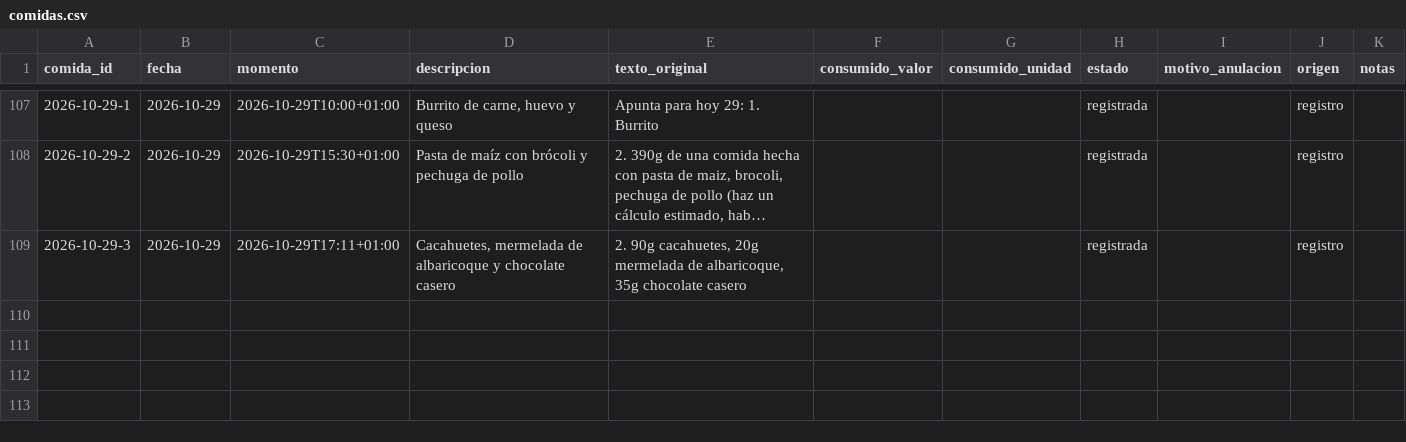
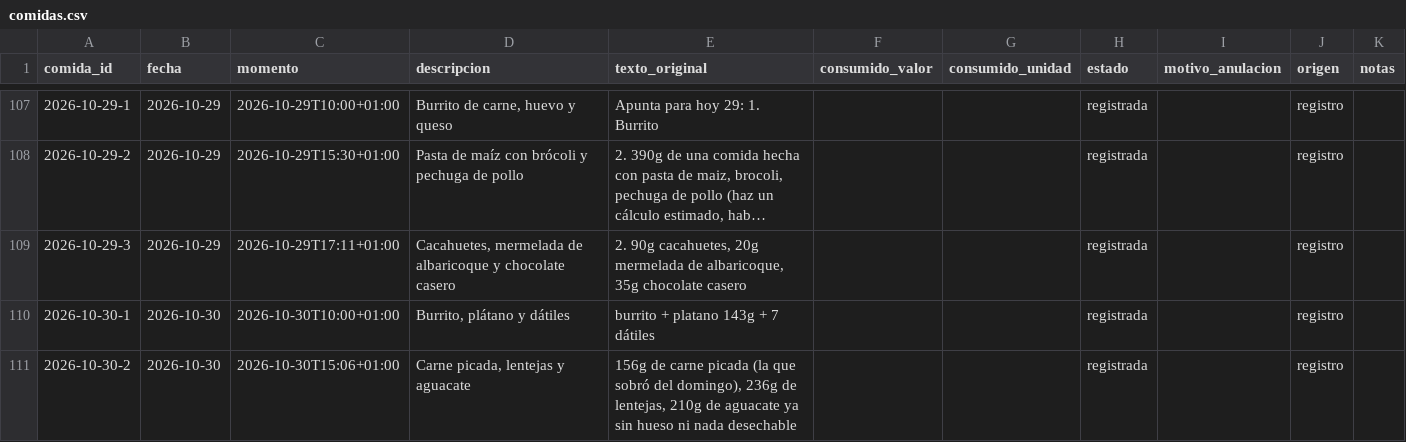
Before and after one commit to DreiSup/salud, a CSV file: datos/comidas.csv, drawn as a sheet; only a part is shown, gaps mark what is left out; long unchanged cells end in ….

```diff
--- a/datos/comidas.csv
+++ b/datos/comidas.csv
@@ -109 +109,3 @@ comida_id,fecha,momento,descripcion,texto_original,consumido_valor,consumido_uni
 2026-10-29-3,2026-10-29,2026-10-29T17:11+01:00,"Cacahuetes, mermelada de albaricoque y chocolate casero","2. 90g cacahuetes, 20g mermelada de albaricoque, 35g chocolate casero",,,registrada,,registro,
+2026-10-30-1,2026-10-30,2026-10-30T10:00+01:00,"Burrito, plátano y dátiles",burrito + platano 143g + 7 dátiles,,,registrada,,registro,
+2026-10-30-2,2026-10-30,2026-10-30T15:06+01:00,"Carne picada, lentejas y aguacate","156g de carne picada (la que sobró del domingo), 236g de lentejas, 210g de aguacate ya sin hueso ni nada desechable",,,registrada,,registro,
```
Also changed, not shown: datos/alimentos.csv, datos/comida_items.csv, 3 other files.
